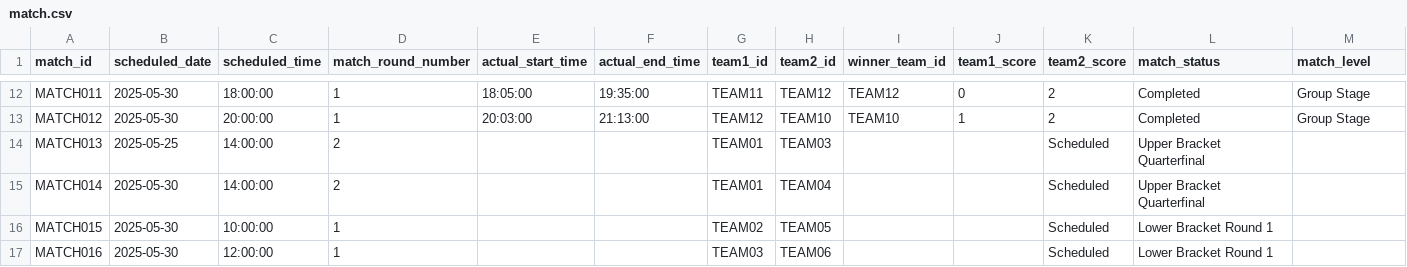
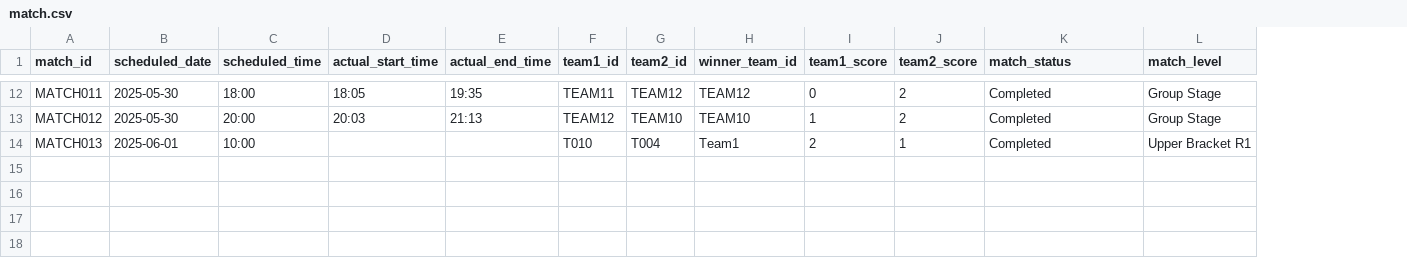
Before and after one commit to Sandaris/ESPORTS_CHAMPIONSHIP_MANAGEMENT_SYSTEM, a CSV file: data/match.csv, drawn as a sheet; only a part is shown, gaps mark what is left out; removed rows and columns are numbered as before the commit, all else as after; the diff covers the shown part only; the diff names each change by its address in the sheet, - before the commit and + after, or states it on an @@ line.

```diff
--- a/data/match.csv
+++ b/data/match.csv
-column D (match_round_number), rows 12-14: 1 | 1 | 2
-C12 (scheduled_time): 18:00:00
+C12 (scheduled_time): 18:00
-D12 (actual_start_time): 18:05:00
+D12 (actual_start_time): 18:05
-E12 (actual_end_time): 19:35:00
+E12 (actual_end_time): 19:35
-C13 (scheduled_time): 20:00:00
+C13 (scheduled_time): 20:00
-D13 (actual_start_time): 20:03:00
+D13 (actual_start_time): 20:03
-E13 (actual_end_time): 21:13:00
+E13 (actual_end_time): 21:13
-B14 (scheduled_date): 2025-05-25
+B14 (scheduled_date): 2025-06-01
-C14 (scheduled_time): 14:00:00
+C14 (scheduled_time): 10:00
-F14 (team1_id): TEAM01
+F14 (team1_id): T010
-G14 (team2_id): TEAM03
+G14 (team2_id): T004
-H14 (winner_team_id): (empty)
+H14 (winner_team_id): Team1
-I14 (team1_score): (empty)
+I14 (team1_score): 2
-J14 (team2_score): Scheduled
+J14 (team2_score): 1
-K14 (match_status): Upper Bracket Quarterfinal
+K14 (match_status): Completed
-L14 (match_level): (empty)
+L14 (match_level): Upper Bracket R1
-row 15: MATCH014 | 2025-05-30 | 14:00:00 | 2 |  |  | TEAM01 | TEAM04 |  |  | Scheduled | Upper Bracket Quarterfinal
-row 16: MATCH015 | 2025-05-30 | 10:00:00 | 1 |  |  | TEAM02 | TEAM05 |  |  | Scheduled | Lower Bracket Round 1
-row 17: MATCH016 | 2025-05-30 | 12:00:00 | 1 |  |  | TEAM03 | TEAM06 |  |  | Scheduled | Lower Bracket Round 1
```
Also changed, not shown: 30 edited cells elsewhere in this file, data/gameStat.csv, data/player.csv, 9 other files.
